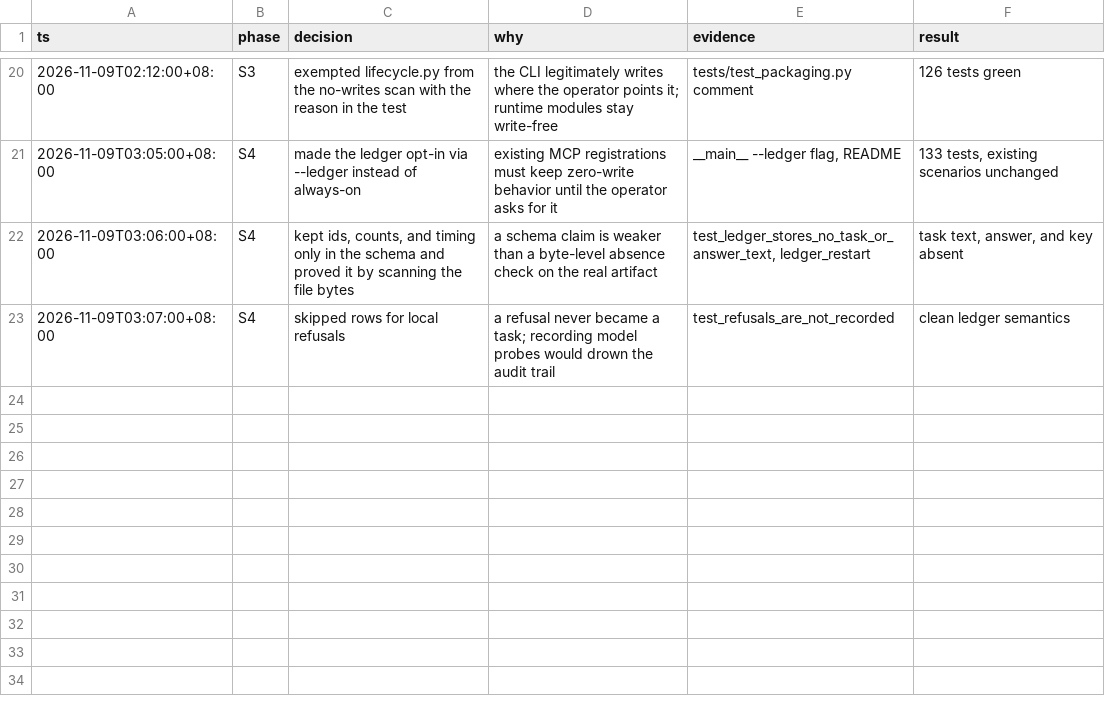
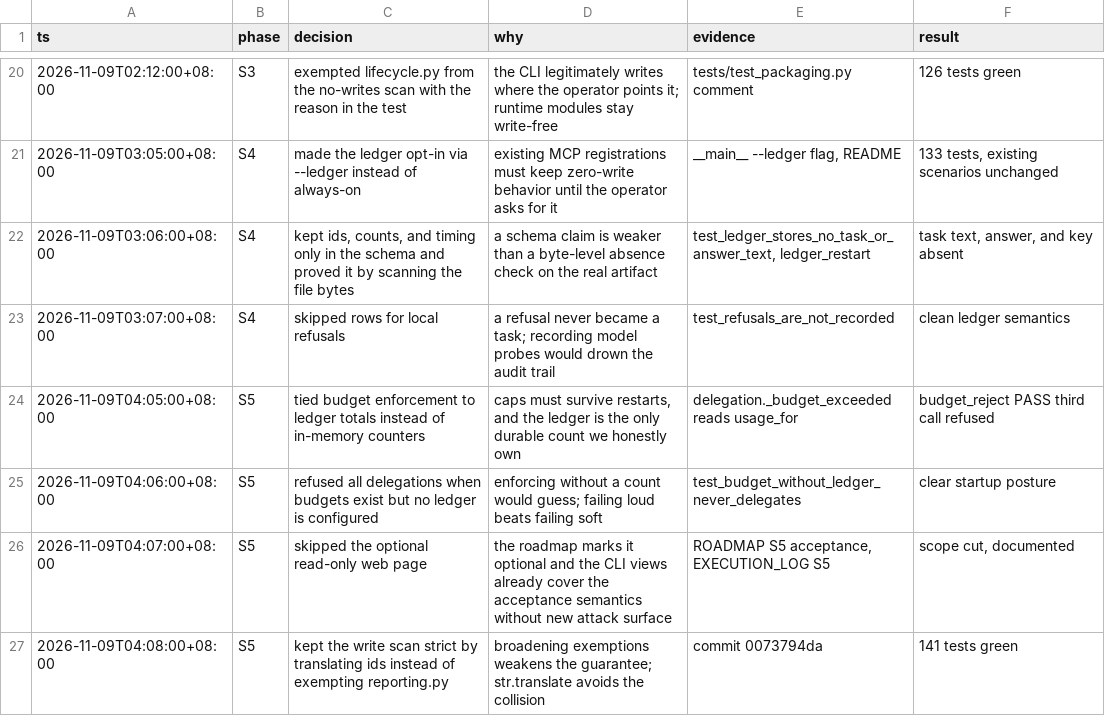
Before and after one commit to KDB-Wind/nanobot, a TSV file: nanobot-teams/decisions.tsv, drawn as a sheet; only a part is shown, gaps mark what is left out; the diff names each change by its address in the sheet, - before the commit and + after, or states it on an @@ line.

Commit message:
docs(teams): record S5 completion in execution log

```diff
--- a/nanobot-teams/decisions.tsv
+++ b/nanobot-teams/decisions.tsv
+row 24: 2026-11-09T04:05:00+08:00 | S5 | tied budget enforcement to ledger totals instead of in-memory counters | caps must survive restarts, and the ledger is the only durable count we honestly own | delegation._budget_exceeded reads usage_for | budget_reject PASS third call refused
+row 25: 2026-11-09T04:06:00+08:00 | S5 | refused all delegations when budgets exist but no ledger is configured | enforcing without a count would guess; failing loud beats failing soft | test_budget_without_ledger_never_delegates | clear startup posture
+row 26: 2026-11-09T04:07:00+08:00 | S5 | skipped the optional read-only web page | the roadmap marks it optional and the CLI views already cover the acceptance semantics without new attack surface | ROADMAP S5 acceptance, EXECUTION_LOG S5 | scope cut, documented
+row 27: 2026-11-09T04:08:00+08:00 | S5 | kept the write scan strict by translating ids instead of exempting reporting.py | broadening exemptions weakens the guarantee; str.translate avoids the collision | commit 0073794da | 141 tests green
```
Also changed, not shown: 1 other file.
